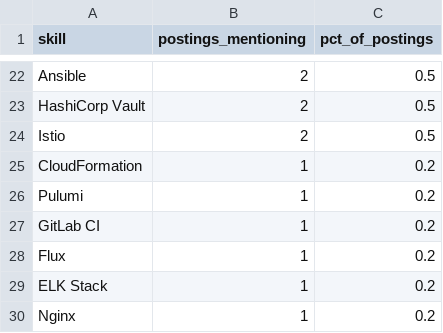
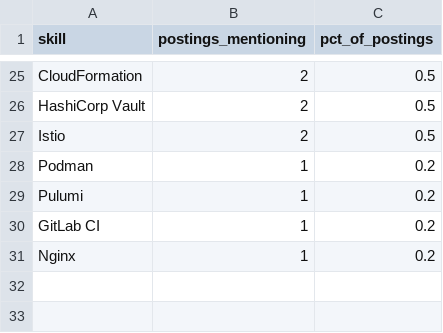
Before and after one commit to Rohith918/Devops-Skills-WordCloud, a CSV file: skills_cloud.csv, drawn as a sheet; only a part is shown, gaps mark what is left out; removed rows and columns are numbered as before the commit, all else as after; the diff covers the shown part only; the diff names each change by its address in the sheet, - before the commit and + after, or states it on an @@ line.

```diff
--- a/skills_cloud.csv
+++ b/skills_cloud.csv
-A25 (skill): Ansible
+A25 (skill): CloudFormation
-A28 (skill): CloudFormation
+A28 (skill): Podman
-row 28: Flux | 1 | 0.2
-row 29: ELK Stack | 1 | 0.2
```
Also changed, not shown: 10 added rows, 7 removed rows and 16 edited cells elsewhere in this file, 2 other files.
